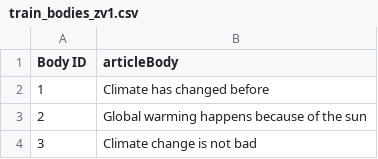
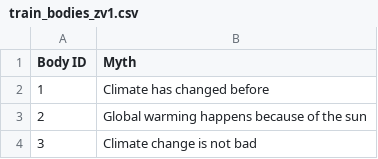
Before and after one commit to mazid-rafee/climate-change-myths-detector, a CSV file: Data/train_bodies_zv1.csv, drawn as a sheet; only a part is shown.

Commit message:
Update train_bodies_zv1.csv

```diff
--- a/Data/train_bodies_zv1.csv
+++ b/Data/train_bodies_zv1.csv
@@ -1,2 +1,2 @@
-Body ID,articleBody
+Body ID,Myth
 1,Climate has changed before
```
